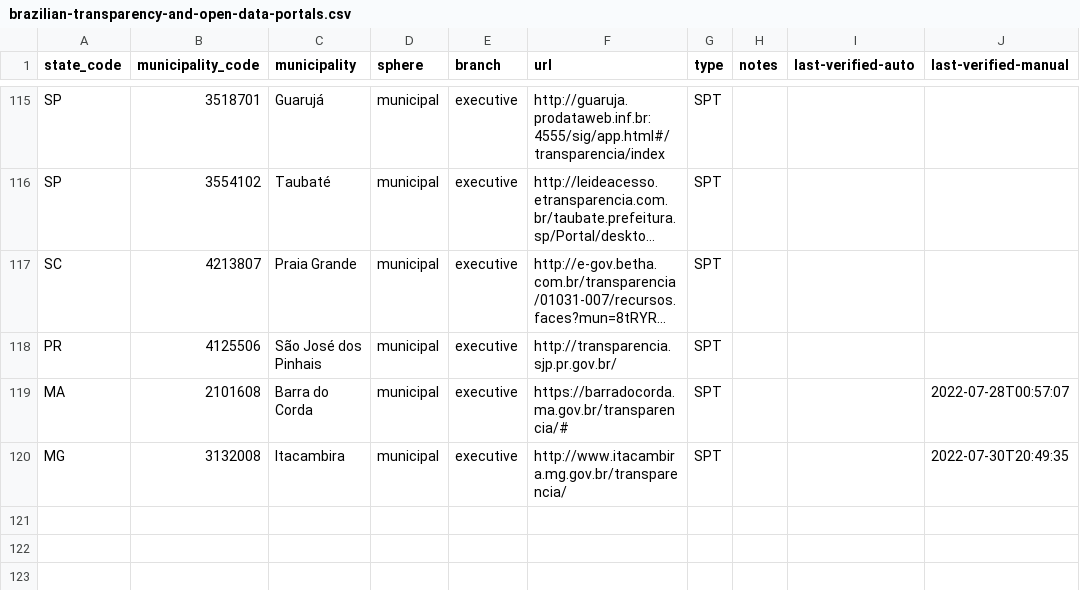
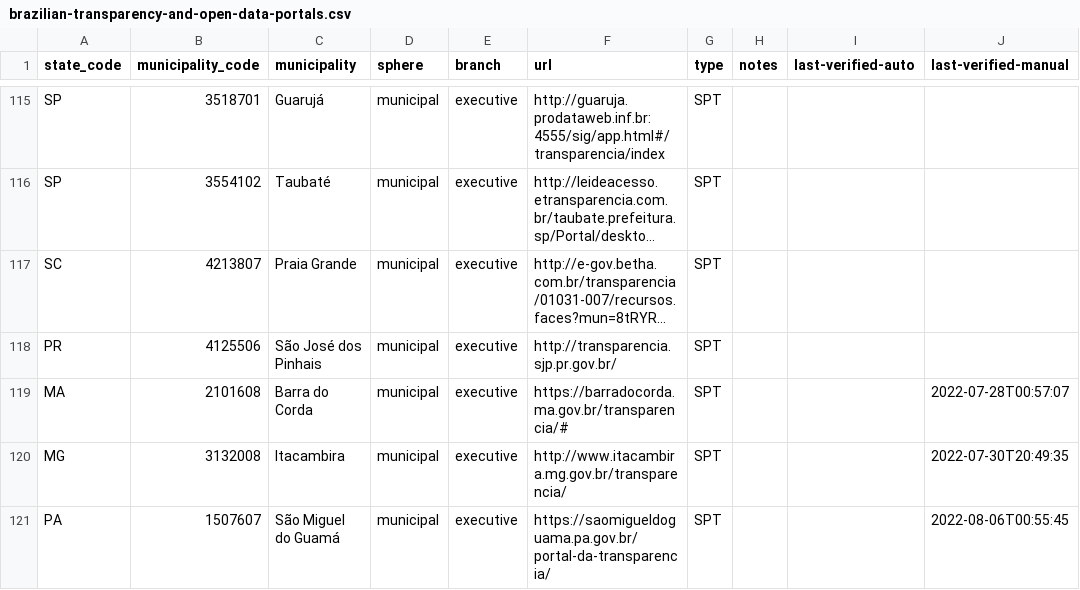
Before and after one commit to augusto-herrmann/transparencia-dados-abertos-brasil, a CSV file: data/valid/brazilian-transparency-and-open-data-portals.csv, drawn as a sheet; only a part is shown, gaps mark what is left out; long unchanged cells end in ….

Commit message:
Add São Miguel do Guamá, PA, transparency portal

```diff
--- a/data/valid/brazilian-transparency-and-open-data-portals.csv
+++ b/data/valid/brazilian-transparency-and-open-data-portals.csv
@@ -120 +120,2 @@ MA,2101608,Barra do Corda,municipal,executive,https://barradocorda.ma.gov.br/tra
 MG,3132008,Itacambira,municipal, executive,http://www.itacambira.mg.gov.br/transparencia/,SPT,,,2022-07-30T20:49:35
+PA,1507607,São Miguel do Guamá,municipal, executive,https://saomigueldoguama.pa.gov.br/portal-da-transparencia/,SPT,,,2022-08-06T00:55:45
```
